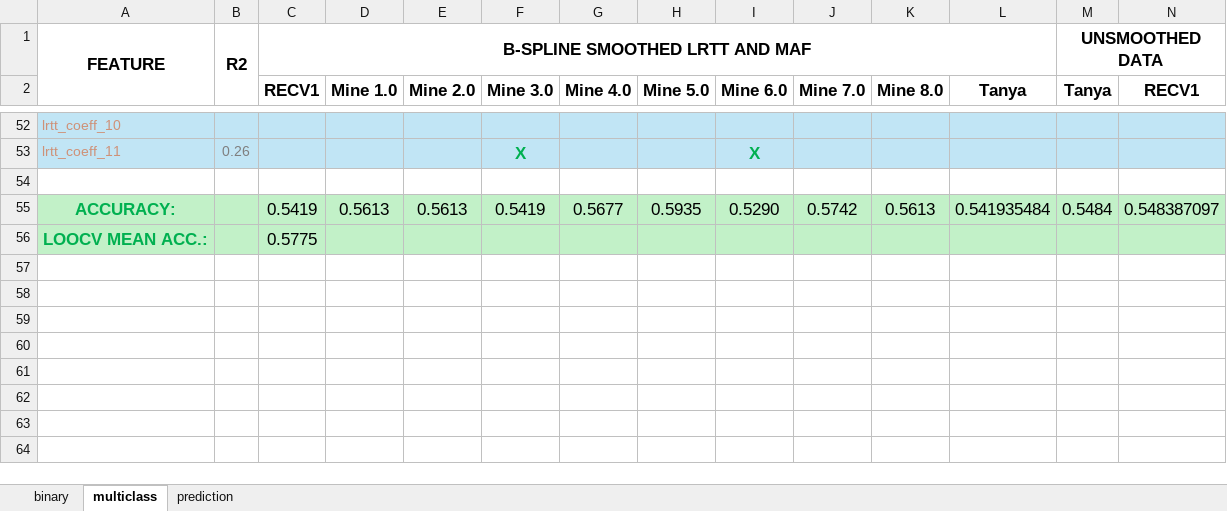
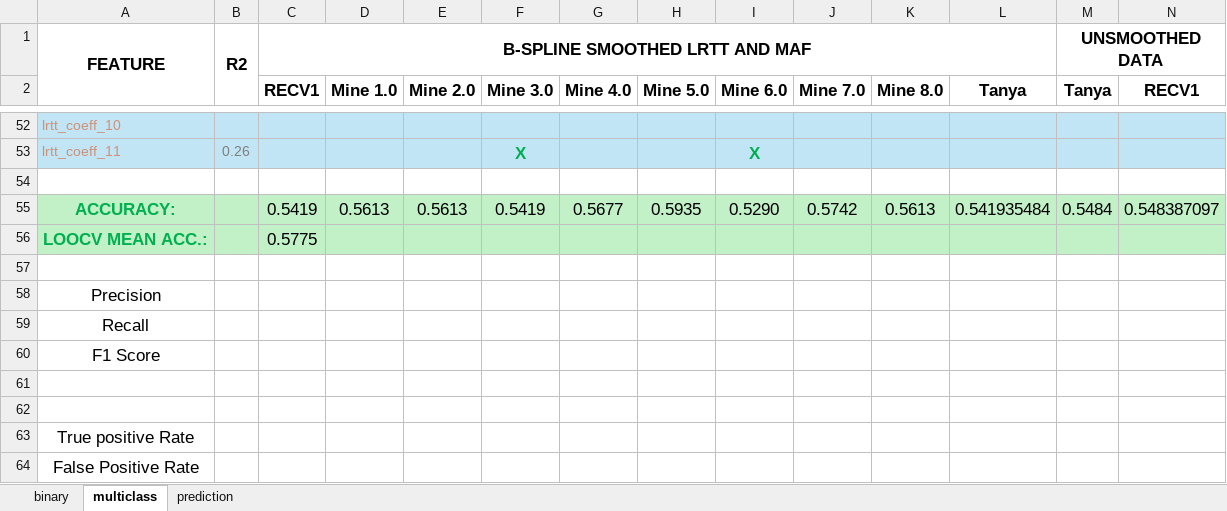
Before and after one commit to andreawickman/ic_research_project, an Excel workbook: model_comparison.xlsx, sheet multiclass, drawn as a sheet; only a part is shown, gaps mark what is left out; values as stored, in another font and other column widths than the file's, no borders; conditional formats not drawn; the diff names each change by its address in the sheet, - before the commit and + after, or states it on an @@ line.

```diff
--- a/model_comparison.xlsx (sheet multiclass)
+++ b/model_comparison.xlsx (sheet multiclass)
+row 57: (empty)
+row 58: Precision
+row 59: Recall
+row 60: F1 Score
+row 61: (empty)
+row 62: (empty)
+row 63: True positive Rate
+row 64: False Positive Rate
```
Also changed, not shown: sheet prediction, 3 other files.
